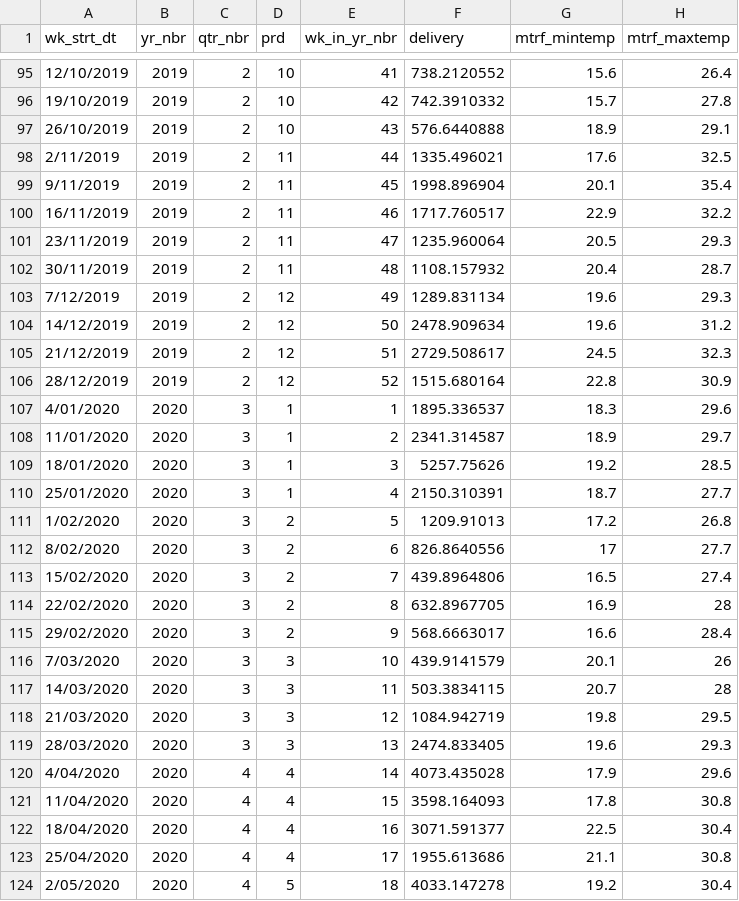
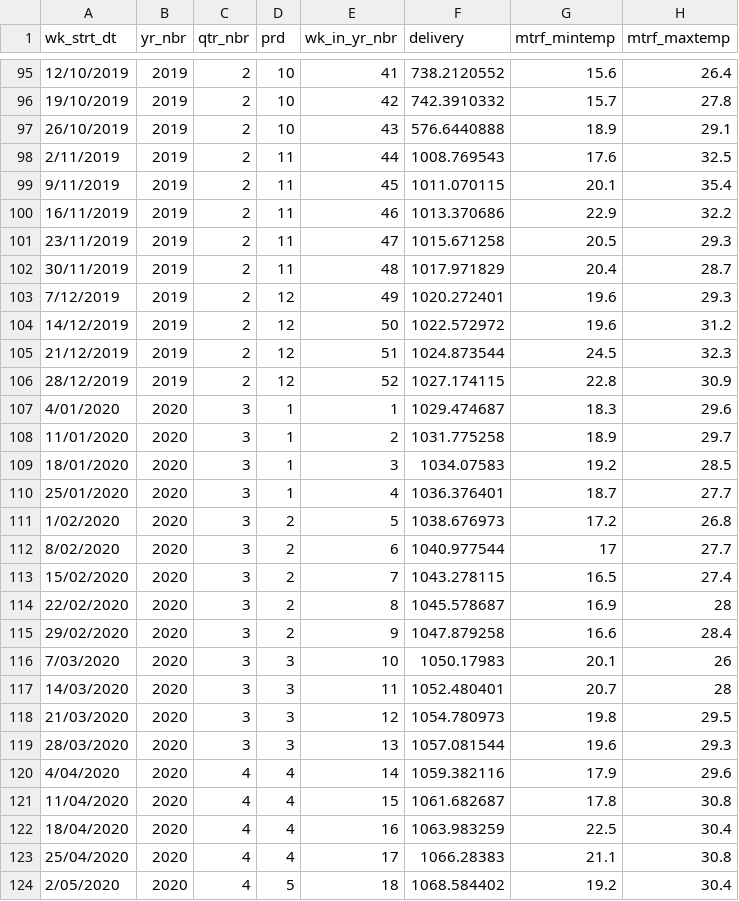
Before and after one commit to TheRobWoodgate/lightweight, a CSV file: DummyData.csv, drawn as a sheet; only a part is shown, gaps mark what is left out; the diff covers the shown part only; the diff names each change by its address in the sheet, - before the commit and + after, or states it on an @@ line.

Commit message:
Add files via upload

```diff
--- a/DummyData.csv
+++ b/DummyData.csv
-F98 (delivery): 1335.496021
+F98 (delivery): 1008.769543
-F99 (delivery): 1998.896904
+F99 (delivery): 1011.070115
-F100 (delivery): 1717.760517
+F100 (delivery): 1013.370686
-F101 (delivery): 1235.960064
+F101 (delivery): 1015.671258
-F102 (delivery): 1108.157932
+F102 (delivery): 1017.971829
-F103 (delivery): 1289.831134
+F103 (delivery): 1020.272401
-F104 (delivery): 2478.909634
+F104 (delivery): 1022.572972
-F105 (delivery): 2729.508617
+F105 (delivery): 1024.873544
-F106 (delivery): 1515.680164
+F106 (delivery): 1027.174115
-F107 (delivery): 1895.336537
+F107 (delivery): 1029.474687
-F108 (delivery): 2341.314587
+F108 (delivery): 1031.775258
-F109 (delivery): 5257.75626
+F109 (delivery): 1034.07583
-F110 (delivery): 2150.310391
+F110 (delivery): 1036.376401
-F111 (delivery): 1209.91013
+F111 (delivery): 1038.676973
-F112 (delivery): 826.8640556
+F112 (delivery): 1040.977544
-F113 (delivery): 439.8964806
+F113 (delivery): 1043.278115
-F114 (delivery): 632.8967705
+F114 (delivery): 1045.578687
-F115 (delivery): 568.6663017
+F115 (delivery): 1047.879258
-F116 (delivery): 439.9141579
+F116 (delivery): 1050.17983
-F117 (delivery): 503.3834115
+F117 (delivery): 1052.480401
-F118 (delivery): 1084.942719
+F118 (delivery): 1054.780973
-F119 (delivery): 2474.833405
+F119 (delivery): 1057.081544
-F120 (delivery): 4073.435028
+F120 (delivery): 1059.382116
-F121 (delivery): 3598.164093
+F121 (delivery): 1061.682687
-F122 (delivery): 3071.591377
+F122 (delivery): 1063.983259
-F123 (delivery): 1955.613686
+F123 (delivery): 1066.28383
-F124 (delivery): 4033.147278
+F124 (delivery): 1068.584402
```
Also changed, not shown: 87 edited cells elsewhere in this file.
